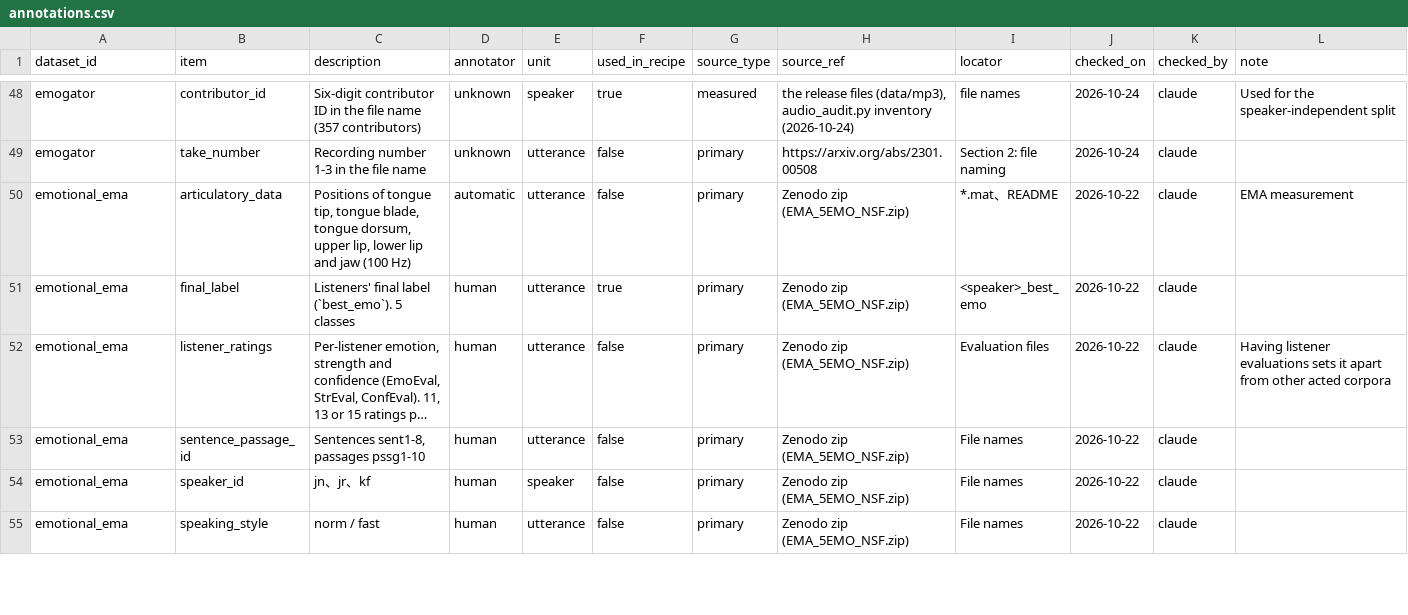
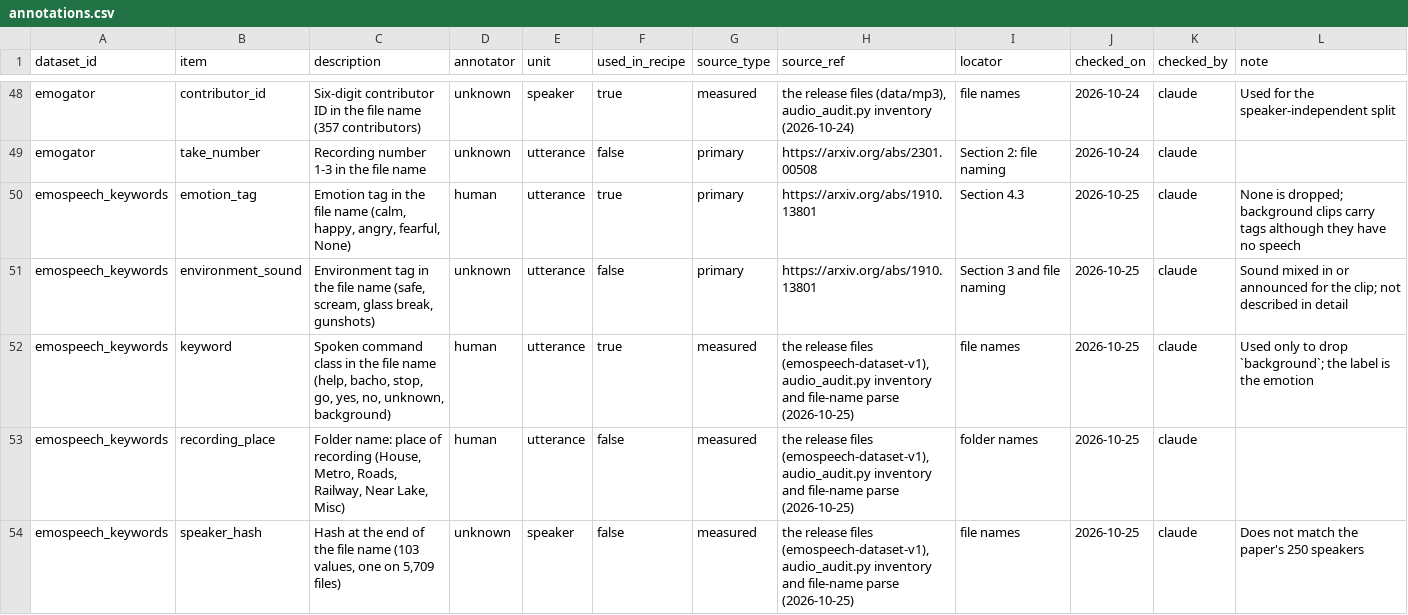
Before and after one commit to itoten/ser_dataset_db, a CSV file: data/annotations.csv, drawn as a sheet; only a part is shown, gaps mark what is left out; the shorter side is filled out with more unchanged rows; long unchanged cells end in …; the diff covers the shown part only; the diff names each change by its address in the sheet, - before the commit and + after, or states it on an @@ line.

```diff
--- a/data/annotations.csv
+++ b/data/annotations.csv
+row 50: emospeech_keywords | emotion_tag | Emotion tag in the file name (calm, happy, angry, fearful, None) | human | utterance | true | primary | https://arxiv.org/abs/1910.13801 | Section 4.3 | 2026-10-25 | claude | None is dropped; background clips carry tags although they have no speech
+row 51: emospeech_keywords | environment_sound | Environment tag in the file name (safe, scream, glass break, gunshots) | unknown | utterance | false | primary | https://arxiv.org/abs/1910.13801 | Section 3 and file naming | 2026-10-25 | claude | Sound mixed in or announced for the clip; not described in detail
+row 52: emospeech_keywords | keyword | Spoken command class in the file name (help, bacho, stop, go, yes, no, unknown, background) | human | utterance | true | measured | the release files (emospeech-dataset-v1), audio_audit.py inventory and file-name parse (2026-10-25) | file names | 2026-10-25 | claude | Used only to drop `background`; the label is the emotion
+row 53: emospeech_keywords | recording_place | Folder name: place of recording (House, Metro, Roads, Railway, Near Lake, Misc) | human | utterance | false | measured | the release files (emospeech-dataset-v1), audio_audit.py inventory and file-name parse (2026-10-25) | folder names | 2026-10-25 | claude
+row 54: emospeech_keywords | speaker_hash | Hash at the end of the file name (103 values, one on 5,709 files) | unknown | speaker | false | measured | the release files (emospeech-dataset-v1), audio_audit.py inventory and file-name parse (2026-10-25) | file names | 2026-10-25 | claude | Does not match the paper's 250 speakers
```
Also changed, not shown: 10 added rows elsewhere in this file, data/recipe_labels.csv, data/recipes.csv, 10 other files.
